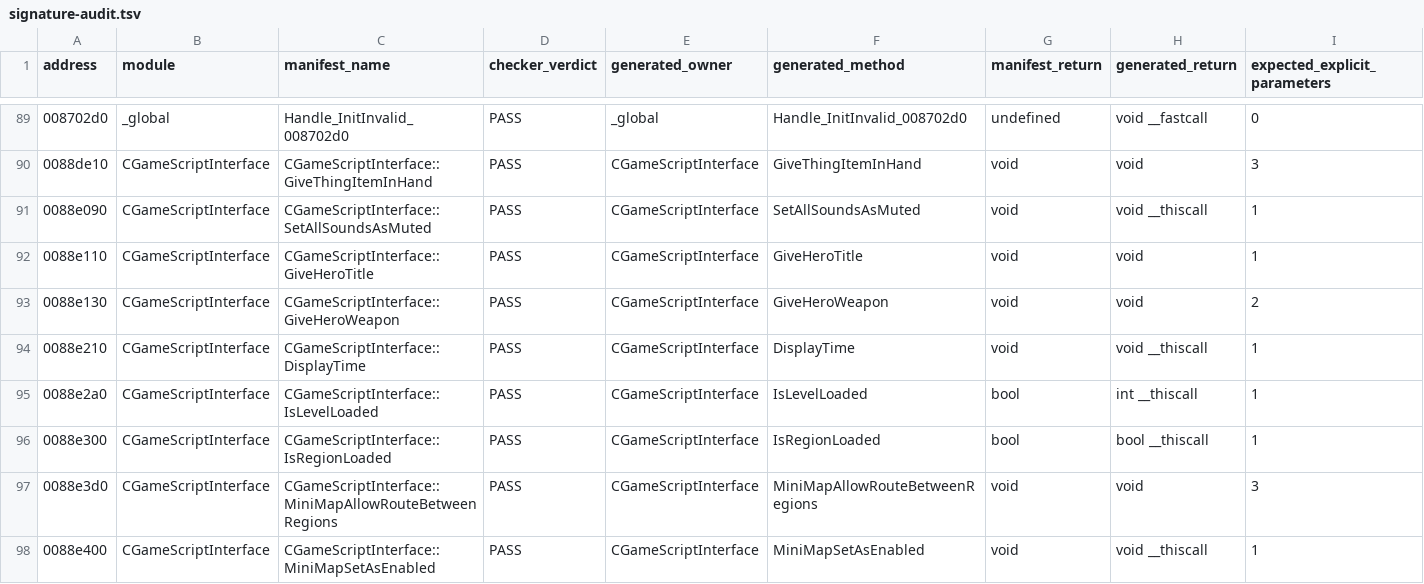
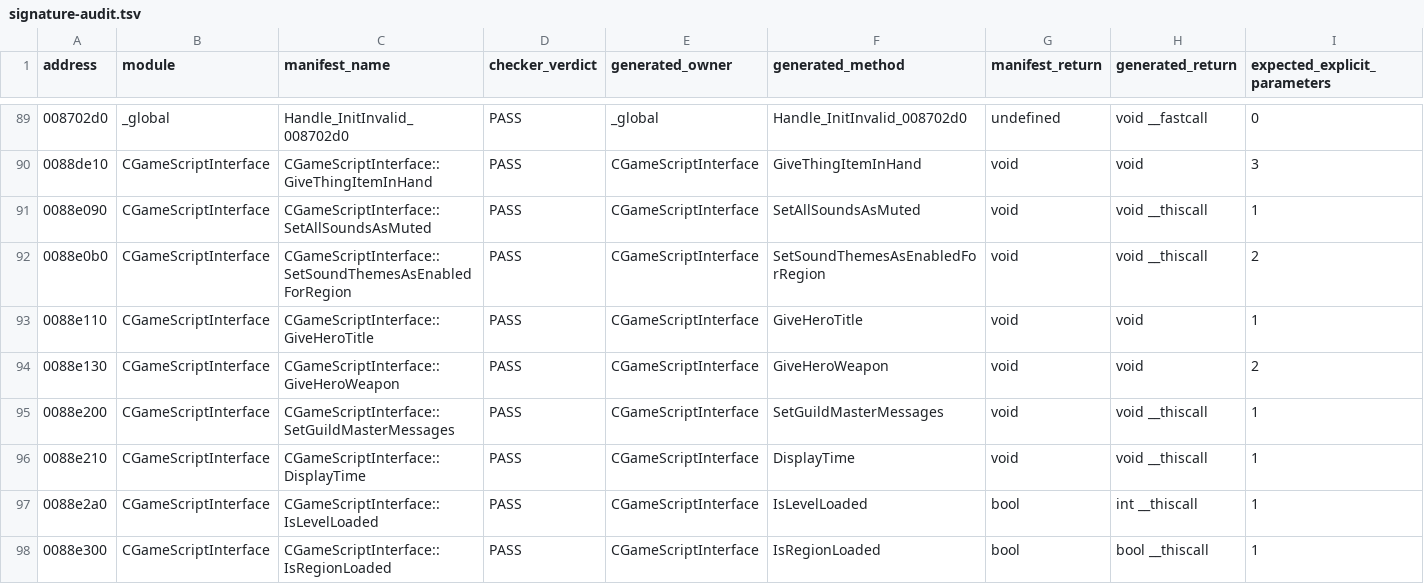
Before and after one commit to BuffJesus/FableDecomp, a TSV file: rebuild/compile-gate/signature-audit.tsv, drawn as a sheet; only a part is shown, gaps mark what is left out; the shorter side is filled out with more unchanged rows; rows hold the shown columns only; the diff covers the shown part only; the diff names each change by its address in the sheet, - before the commit and + after, or states it on an @@ line.

```diff
--- a/rebuild/compile-gate/signature-audit.tsv
+++ b/rebuild/compile-gate/signature-audit.tsv
+row 92: 0088e0b0 | CGameScriptInterface | CGameScriptInterface::SetSoundThemesAsEnabledForRegion | PASS | CGameScriptInterface | SetSoundThemesAsEnabledForRegion | void | void __thiscall | 2
+row 95: 0088e200 | CGameScriptInterface | CGameScriptInterface::SetGuildMasterMessages | PASS | CGameScriptInterface | SetGuildMasterMessages | void | void __thiscall | 1
```
Also changed, not shown: 14 added rows elsewhere in this file, rebuild/backlog/candidate-quick-wins.tsv, rebuild/backlog/forgefse-binding-queue.tsv, 39 other files.
